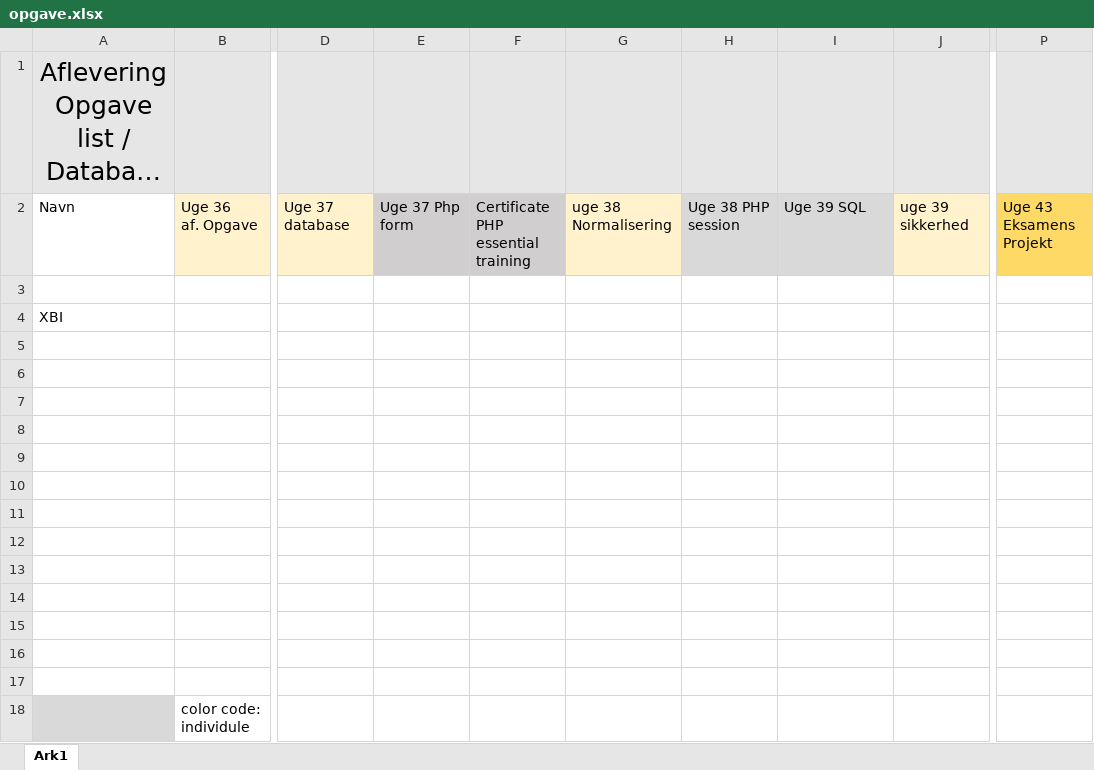
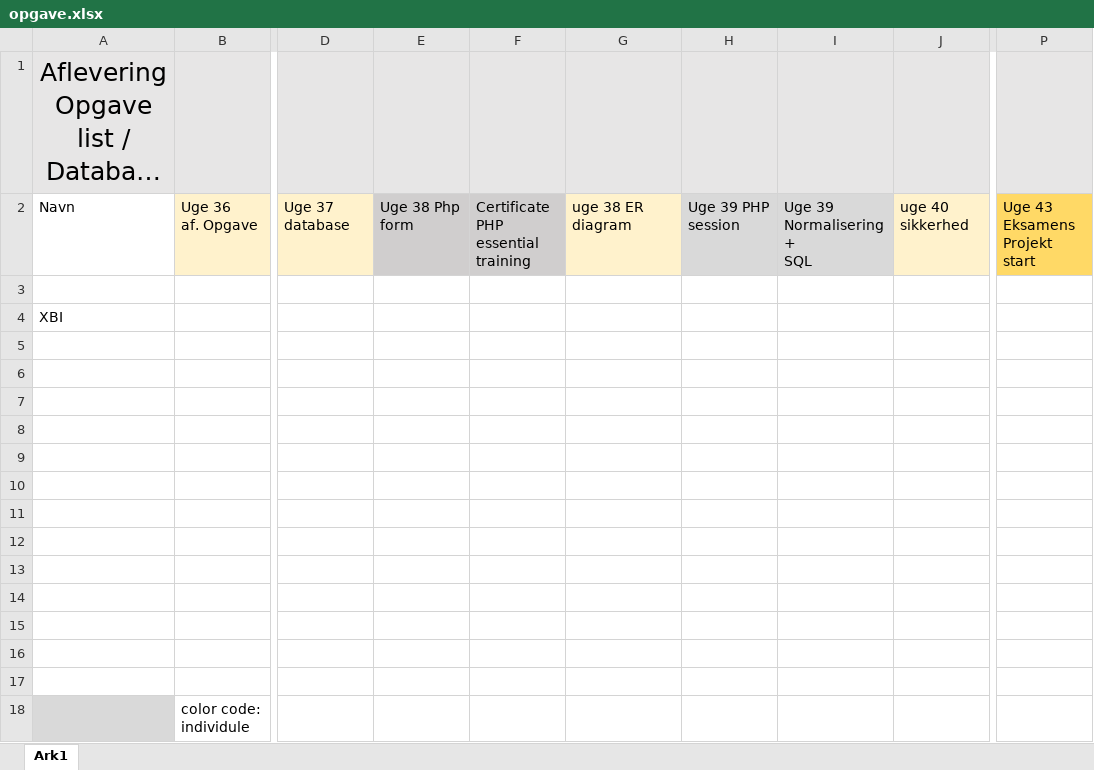
Before and after one commit to xiaoleibi/MMD3-valgfag, an Excel workbook: opgave.xlsx, sheet Ark1, drawn as a sheet; only a part is shown, gaps mark what is left out; long unchanged cells end in …; values as stored, in another font and other column widths than the file's, no borders; ↵ is a line break in a cell; the diff names each change by its address in the sheet, - before the commit and + after, or states it on an @@ line.

```diff
--- a/opgave.xlsx (sheet Ark1)
+++ b/opgave.xlsx (sheet Ark1)
-E2: Uge 37 Php form
+E2: Uge 38 Php form
-G2: uge 38 ↵ Normalisering
+G2: uge 38 ER diagram
-H2: Uge 38 PHP session
+H2: Uge 39 PHP session
-I2: Uge 39 SQL
+I2: Uge 39 Normalisering + ↵ SQL
-J2: uge 39 sikkerhed
+J2: uge 40 sikkerhed
-P2: Uge 43 Eksamens ↵ Projekt
+P2: Uge 43 Eksamens ↵ Projekt start
```
Also changed, not shown: 11 other files.
